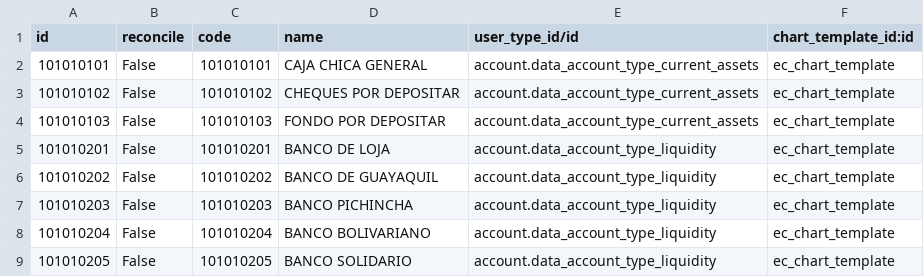
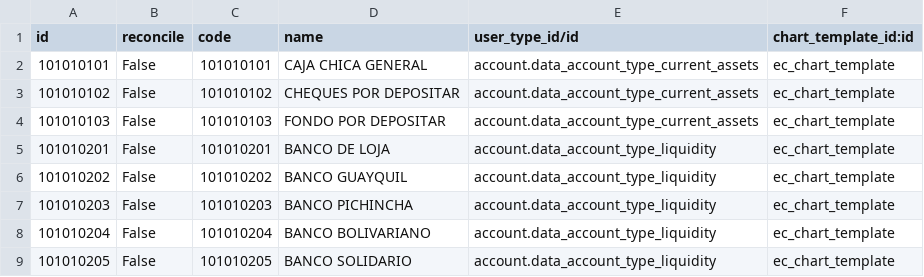
Before and after one commit to JJARAMIF/ITC, a CSV file: l10n_ec_chart/data/account.account.data.csv, drawn as a sheet; the diff names each change by its address in the sheet, - before the commit and + after, or states it on an @@ line.

Commit message:
Edicion cuentas

```diff
--- a/l10n_ec_chart/data/account.account.data.csv
+++ b/l10n_ec_chart/data/account.account.data.csv
-D6 (name): BANCO DE GUAYAQUIL
+D6 (name): BANCO GUAYQUIL
```
